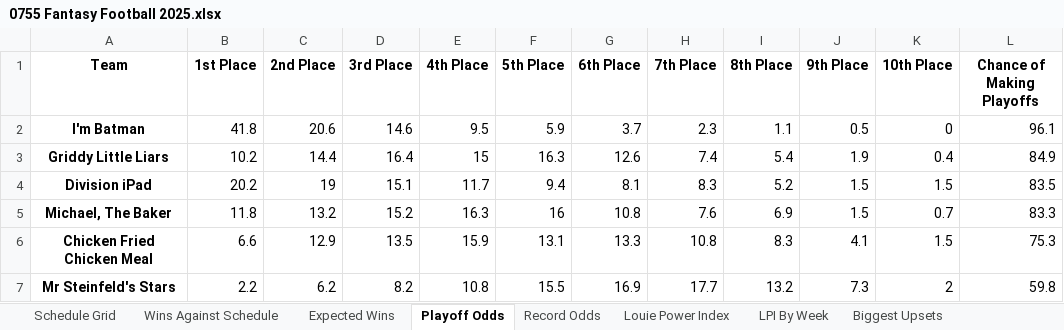
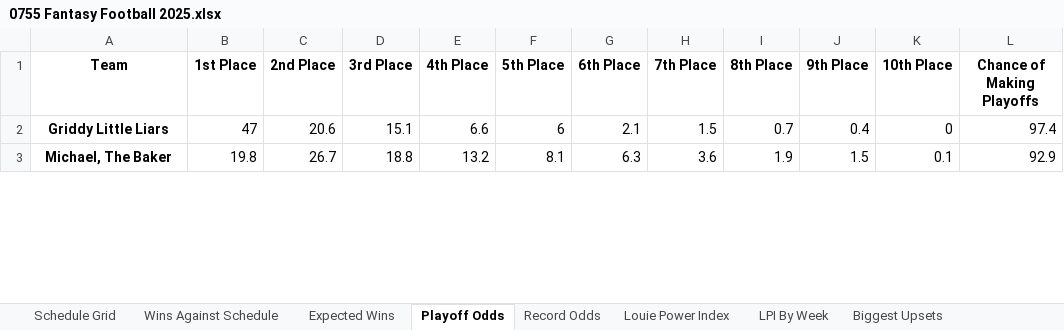
Before and after one commit to LouieR3/FantasyFootballApp, an Excel workbook: leagues/0755 Fantasy Football 2025.xlsx, sheet Playoff Odds, drawn as a sheet; only a part is shown; values as stored, in another font and other column widths than the file's, no borders; removed rows and columns are numbered as before the commit, all else as after; the diff covers the shown part only; the diff names each change by its address in the sheet, - before the commit and + after, or states it on an @@ line.

```diff
--- a/leagues/0755 Fantasy Football 2025.xlsx (sheet Playoff Odds)
+++ b/leagues/0755 Fantasy Football 2025.xlsx (sheet Playoff Odds)
-row 2: I'm Batman | 41.8 | 20.6 | 14.6 | 9.5 | 5.9 | 3.7 | 2.3 | 1.1 | 0.5 | 0 | 96.1
-B2 (1st Place): 10.2
+B2 (1st Place): 47
-C2 (2nd Place): 14.4
+C2 (2nd Place): 20.6
-D2 (3rd Place): 16.4
+D2 (3rd Place): 15.1
-E2 (4th Place): 15
+E2 (4th Place): 6.6
-F2 (5th Place): 16.3
+F2 (5th Place): 6
-G2 (6th Place): 12.6
+G2 (6th Place): 2.1
-H2 (7th Place): 7.4
+H2 (7th Place): 1.5
-I2 (8th Place): 5.4
+I2 (8th Place): 0.7
-J2 (9th Place): 1.9
+J2 (9th Place): 0.4
-K2 (10th Place): 0.4
+K2 (10th Place): 0
-L2 (Chance of Making Playoffs): 84.9
+L2 (Chance of Making Playoffs): 97.4
-row 4: Division iPad | 20.2 | 19 | 15.1 | 11.7 | 9.4 | 8.1 | 8.3 | 5.2 | 1.5 | 1.5 | 83.5
-B3 (1st Place): 11.8
+B3 (1st Place): 19.8
-C3 (2nd Place): 13.2
+C3 (2nd Place): 26.7
-D3 (3rd Place): 15.2
+D3 (3rd Place): 18.8
-E3 (4th Place): 16.3
+E3 (4th Place): 13.2
-F3 (5th Place): 16
+F3 (5th Place): 8.1
-G3 (6th Place): 10.8
+G3 (6th Place): 6.3
-H3 (7th Place): 7.6
+H3 (7th Place): 3.6
-I3 (8th Place): 6.9
+I3 (8th Place): 1.9
-K3 (10th Place): 0.7
+K3 (10th Place): 0.1
-L3 (Chance of Making Playoffs): 83.3
+L3 (Chance of Making Playoffs): 92.9
-row 6: Chicken Fried Chicken Meal | 6.6 | 12.9 | 13.5 | 15.9 | 13.1 | 13.3 | 10.8 | 8.3 | 4.1 | 1.5 | 75.3
-row 7: Mr Steinfeld's Stars | 2.2 | 6.2 | 8.2 | 10.8 | 15.5 | 16.9 | 17.7 | 13.2 | 7.3 | 2 | 59.8
```
Also changed, not shown: 5 added rows, 1 removed row and 32 edited cells elsewhere in this sheet, sheet Record Odds, sheet Schedule Grid, sheet LPI By Week, sheet Expected Wins, sheet Louie Power Index, sheet Wins Against Schedule, 1 more sheet, leagues/Family Fantasy 2025.xlsx, leagues/Pennoni Younglings 2025.xlsx, 9 other files.
